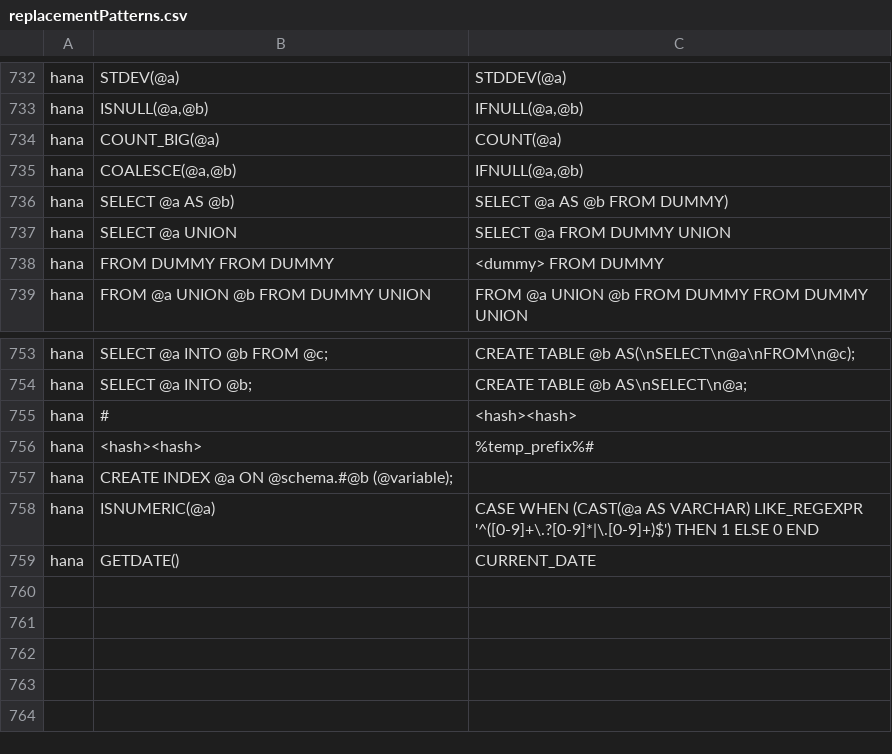
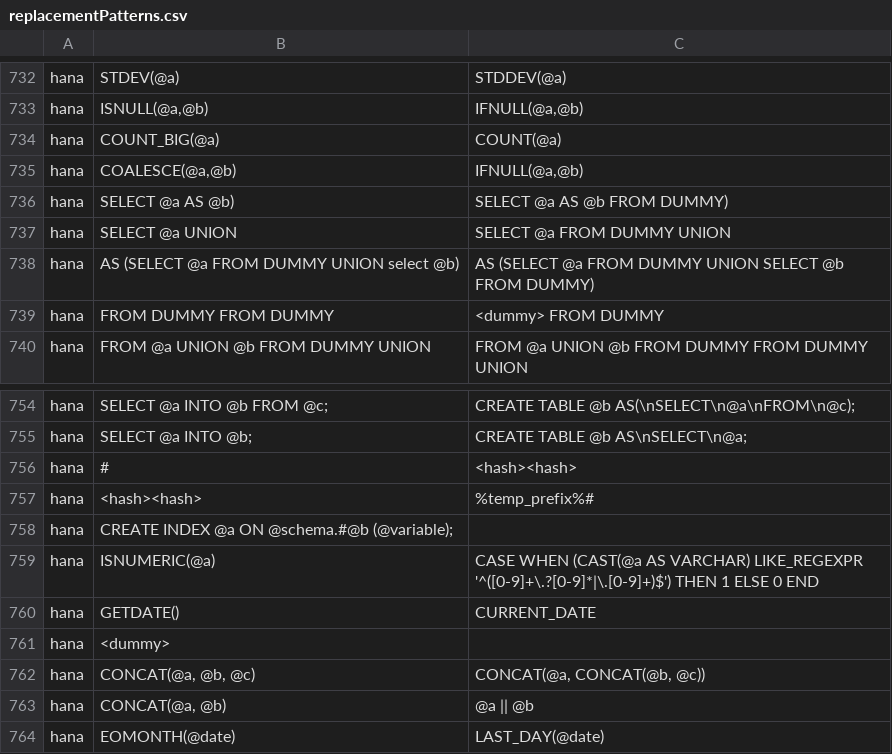
Before and after one commit to alp-os/alp-SqlRender, a CSV file: inst/csv/replacementPatterns.csv, drawn as a sheet; only a part is shown, gaps mark what is left out.

Commit message:
add patterns for achilles

```diff
--- a/inst/csv/replacementPatterns.csv
+++ b/inst/csv/replacementPatterns.csv
@@ -737,2 +737,3 @@ hana,SELECT @a AS @b), SELECT @a AS @b FROM DUMMY)
 hana,SELECT @a UNION,SELECT @a FROM DUMMY UNION
+hana,AS (SELECT @a FROM DUMMY UNION select @b),AS (SELECT @a FROM DUMMY UNION SELECT @b FROM DUMMY)
 hana,FROM DUMMY FROM DUMMY, <dummy> FROM DUMMY
@@ -759 +760,5 @@ hana,"ISNUMERIC(@a)","CASE WHEN (CAST(@a AS VARCHAR) LIKE_REGEXPR '^([0-9]+\.?[0
 hana,GETDATE(),CURRENT_DATE
+hana,<dummy>,
+hana,"CONCAT(@a, @b, @c)","CONCAT(@a, CONCAT(@b, @c))"
+hana,"CONCAT(@a, @b)","@a || @b"
+hana,EOMONTH(@date),LAST_DAY(@date)
```
